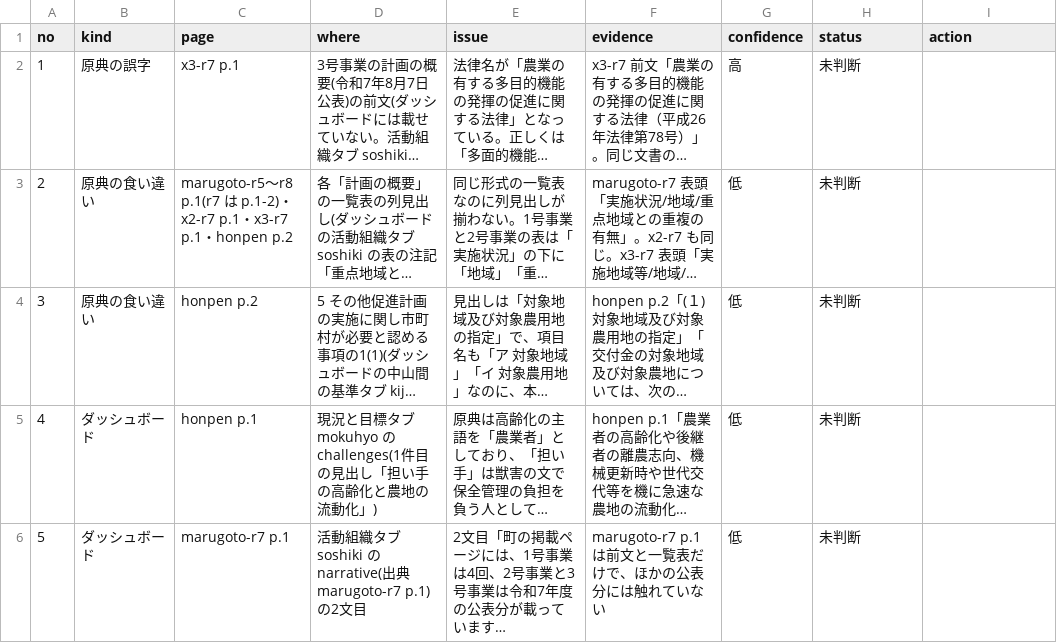
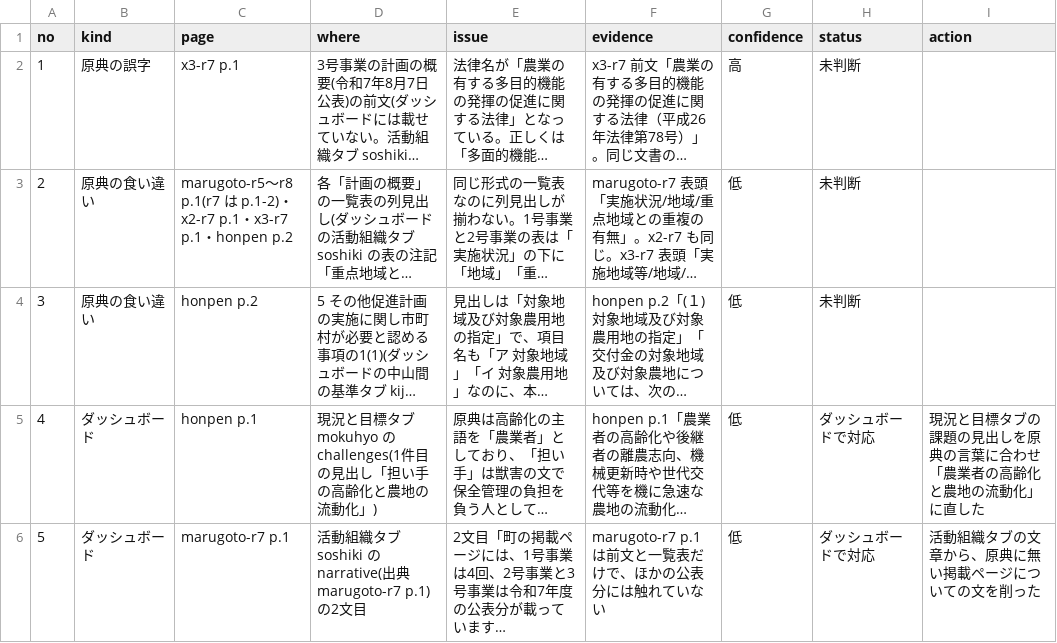
Before and after one commit to kken78/shiga-hino-plans, a TSV file: data/source_issues/nogyo-tamen.tsv, drawn as a sheet; long unchanged cells end in …; the diff names each change by its address in the sheet, - before the commit and + after, or states it on an @@ line.

```diff
--- a/data/source_issues/nogyo-tamen.tsv
+++ b/data/source_issues/nogyo-tamen.tsv
-H5:H6 (status): 未判断
+H5:H6 (status): ダッシュボードで対応
-I5 (action): (empty)
+I5 (action): 現況と目標タブの課題の見出しを原典の言葉に合わせ「農業者の高齢化と農地の流動化」に直した
-I6 (action): (empty)
+I6 (action): 活動組織タブの文章から、原典に無い掲載ページについての文を削った
```
Also changed, not shown: 2 other files.
